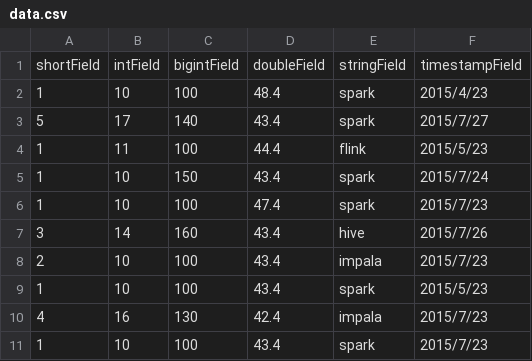
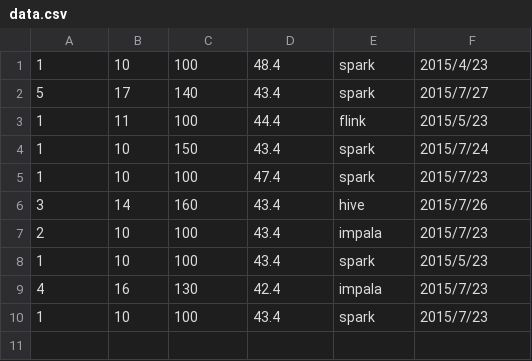
Before and after one commit to apache/carbondata, a CSV file: examples/spark2/src/main/resources/data.csv, drawn as a sheet; the diff names each change by its address in the sheet, - before the commit and + after, or states it on an @@ line.

Commit message:
insertinto for spark2

```diff
--- a/examples/spark2/src/main/resources/data.csv
+++ b/examples/spark2/src/main/resources/data.csv
-row 1: shortField | intField | bigintField | doubleField | stringField | timestampField
```
Also changed, not shown: 4 other files.
